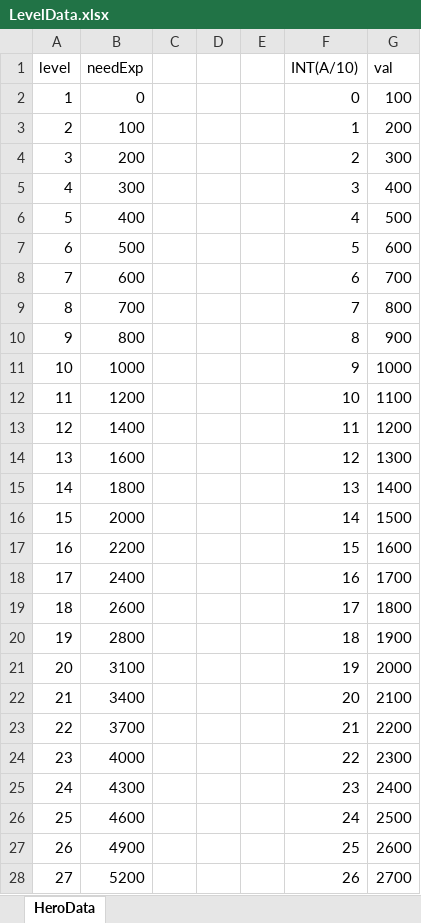
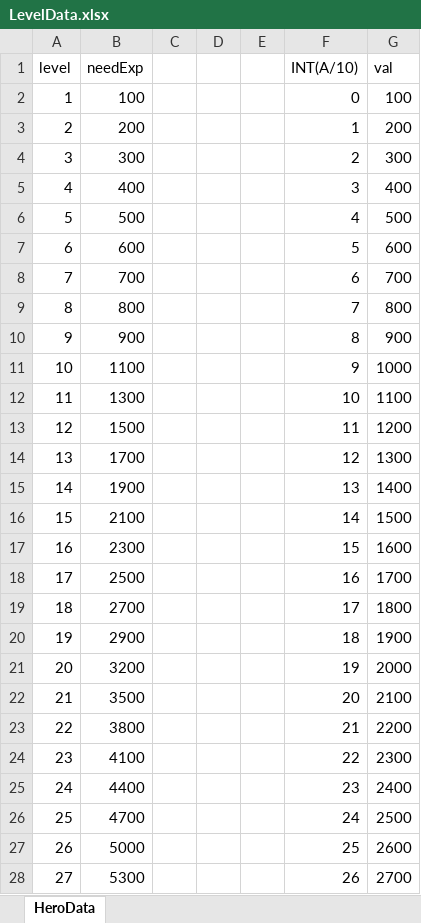
Before and after one commit to zzzz955/JourneyofLords, an Excel workbook: JourneyofLords/Assets/Scripts/GameData/LevelData.xlsx, sheet HeroData, drawn as a sheet; only a part is shown; values as stored, in another font and other column widths than the file's, no borders; the diff covers the shown part only; the diff names each change by its address in the sheet, - before the commit and + after, or states it on an @@ line.

```diff
--- a/JourneyofLords/Assets/Scripts/GameData/LevelData.xlsx (sheet HeroData)
+++ b/JourneyofLords/Assets/Scripts/GameData/LevelData.xlsx (sheet HeroData)
-B2 (needExp): 0
+B2 (needExp): 100
-B3 (needExp): 100
+B3 (needExp): 200
-B4 (needExp): 200
+B4 (needExp): 300
-B5 (needExp): 300
+B5 (needExp): 400
-B6 (needExp): 400
+B6 (needExp): 500
-B7 (needExp): 500
+B7 (needExp): 600
-B8 (needExp): 600
+B8 (needExp): 700
-B9 (needExp): 700
+B9 (needExp): 800
-B10 (needExp): 800
+B10 (needExp): 900
-B11 (needExp): 1000
+B11 (needExp): 1100
-B12 (needExp): 1200
+B12 (needExp): 1300
-B13 (needExp): 1400
+B13 (needExp): 1500
-B14 (needExp): 1600
+B14 (needExp): 1700
-B15 (needExp): 1800
+B15 (needExp): 1900
-B16 (needExp): 2000
+B16 (needExp): 2100
-B17 (needExp): 2200
+B17 (needExp): 2300
-B18 (needExp): 2400
+B18 (needExp): 2500
-B19 (needExp): 2600
+B19 (needExp): 2700
-B20 (needExp): 2800
+B20 (needExp): 2900
-B21 (needExp): 3100
+B21 (needExp): 3200
-B22 (needExp): 3400
+B22 (needExp): 3500
-B23 (needExp): 3700
+B23 (needExp): 3800
-B24 (needExp): 4000
+B24 (needExp): 4100
-B25 (needExp): 4300
+B25 (needExp): 4400
-B26 (needExp): 4600
+B26 (needExp): 4700
-B27 (needExp): 4900
+B27 (needExp): 5000
-B28 (needExp): 5200
+B28 (needExp): 5300
```
Also changed, not shown: 973 edited cells elsewhere in this sheet, 6 other files.
